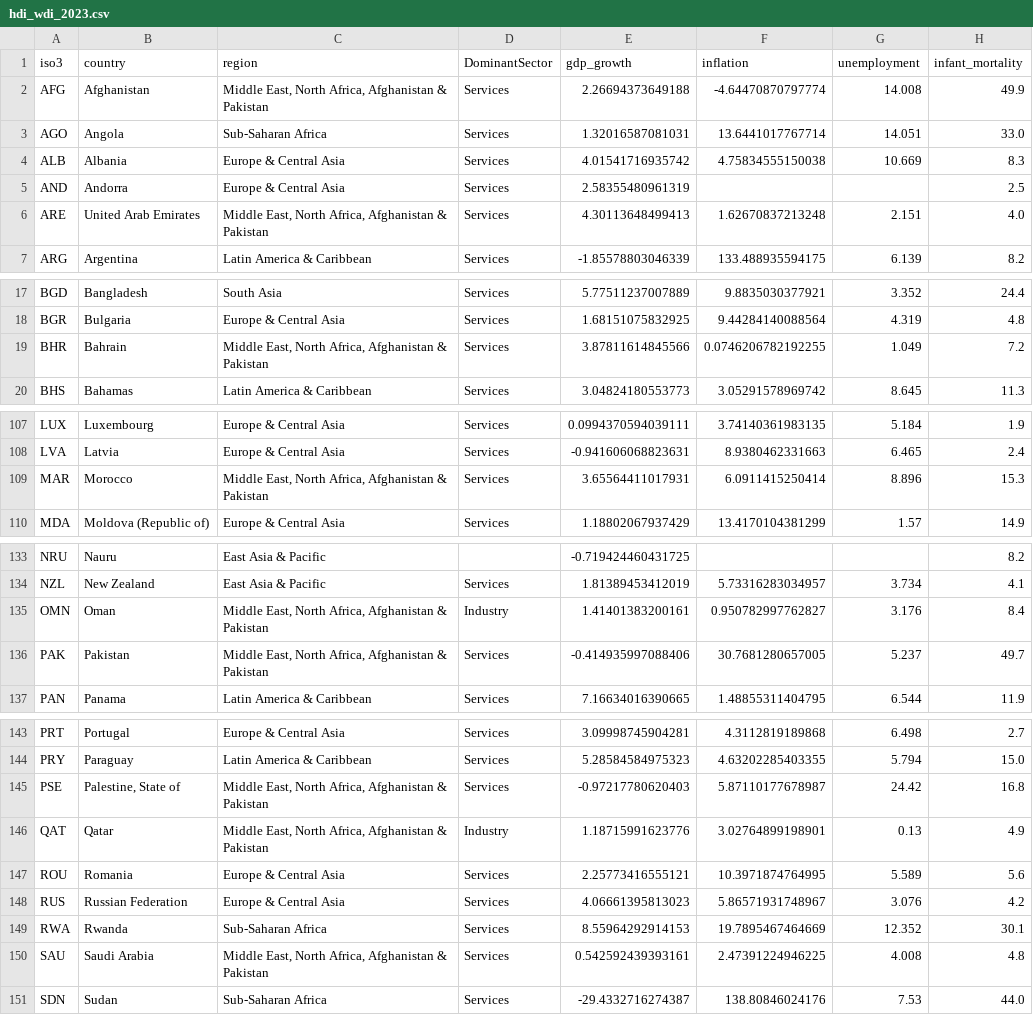
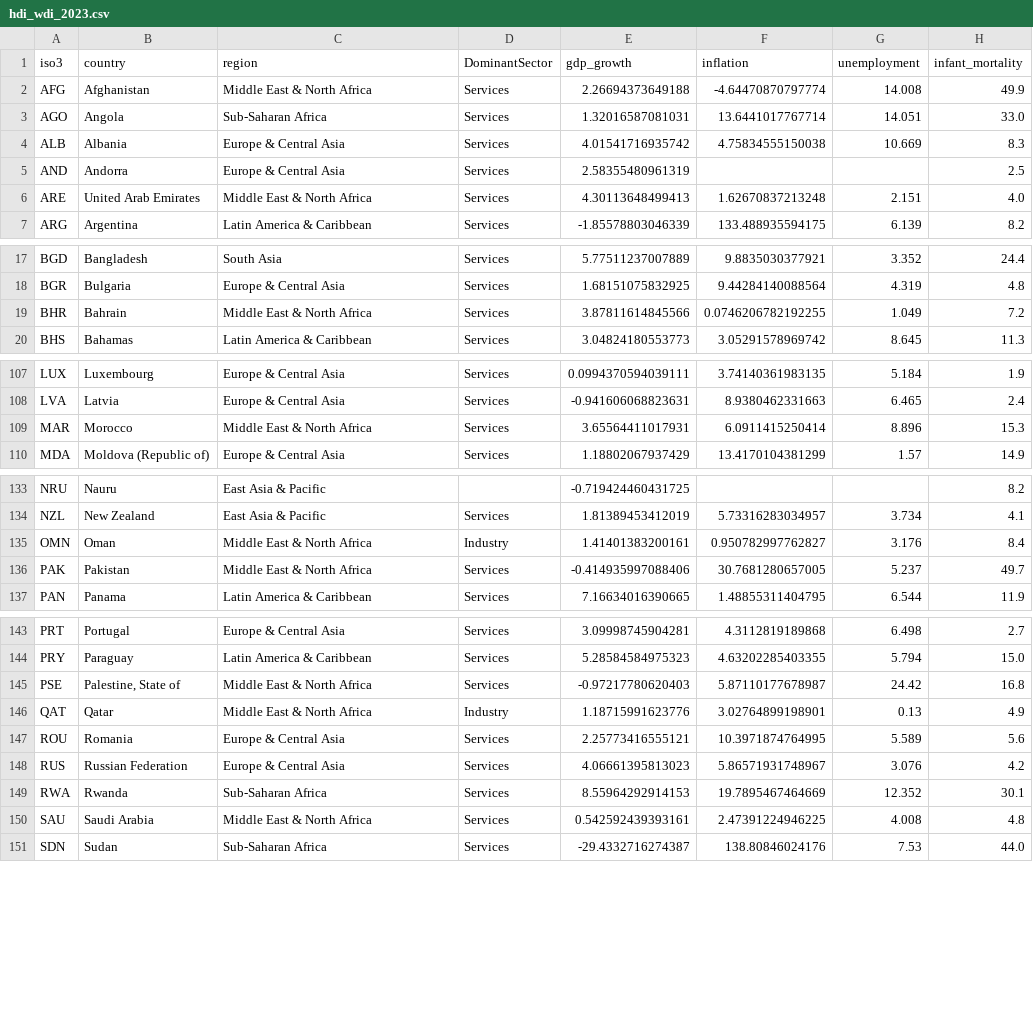
Before and after one commit to tanishjain0911-beep/ds203-hdi-classification, a CSV file: data/hdi_wdi_2023.csv, drawn as a sheet; only a part is shown, gaps mark what is left out; the diff covers the shown part only; the diff names each change by its address in the sheet, - before the commit and + after, or states it on an @@ line.

```diff
--- a/data/hdi_wdi_2023.csv
+++ b/data/hdi_wdi_2023.csv
-C2 (region): Middle East, North Africa, Afghanistan & Pakistan
+C2 (region): Middle East & North Africa
-C6 (region): Middle East, North Africa, Afghanistan & Pakistan
+C6 (region): Middle East & North Africa
-C19 (region): Middle East, North Africa, Afghanistan & Pakistan
+C19 (region): Middle East & North Africa
-C109 (region): Middle East, North Africa, Afghanistan & Pakistan
+C109 (region): Middle East & North Africa
-C135:C136 (region): Middle East, North Africa, Afghanistan & Pakistan
+C135:C136 (region): Middle East & North Africa
-C145:C146 (region): Middle East, North Africa, Afghanistan & Pakistan
+C145:C146 (region): Middle East & North Africa
-C150 (region): Middle East, North Africa, Afghanistan & Pakistan
+C150 (region): Middle East & North Africa
```
Also changed, not shown: 14 edited cells elsewhere in this file, 34 other files.
